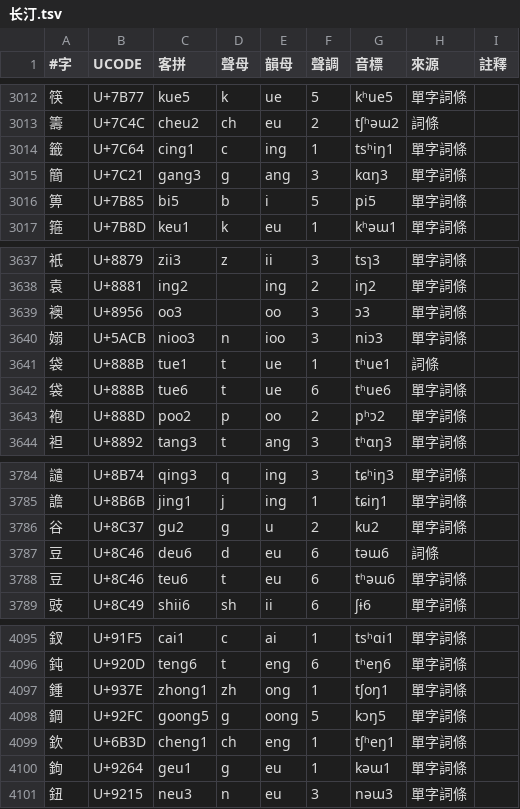
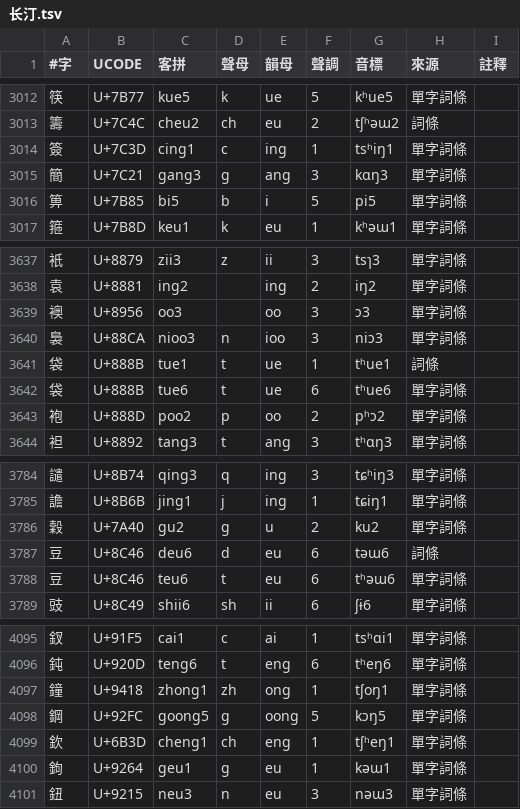
Before and after one commit to HakkaCL/Hakka-Char-Tables, a TSV file: data/changting/长汀.tsv, drawn as a sheet; only a part is shown, gaps mark what is left out; the diff covers the shown part only.

```diff
--- a/data/changting/长汀.tsv
+++ b/data/changting/长汀.tsv
@@ -3013,3 +3013,3 @@
 籌	U+7C4C	cheu2	ch	eu	2	tʃʰəɯ2	詞條	
-籤	U+7C64	cing1	c	ing	1	tsʰiŋ1	單字詞條	
+簽	U+7C3D	cing1	c	ing	1	tsʰiŋ1	單字詞條	
 簡	U+7C21	gang3	g	ang	3	kɑŋ3	單字詞條	
@@ -3639,3 +3639,3 @@
 襖	U+8956	oo3		oo	3	ɔ3	單字詞條	
-嫋	U+5ACB	nioo3	n	ioo	3	niɔ3	單字詞條	
+裊	U+88CA	nioo3	n	ioo	3	niɔ3	單字詞條	
 袋	U+888B	tue1	t	ue	1	tʰue1	詞條	
@@ -3785,3 +3785,3 @@
 譫	U+8B6B	jing1	j	ing	1	tɕiŋ1	單字詞條	
-谷	U+8C37	gu2	g	u	2	ku2	單字詞條	
+穀	U+7A40	gu2	g	u	2	ku2	單字詞條	
 豆	U+8C46	deu6	d	eu	6	təɯ6	詞條	
@@ -4096,3 +4096,3 @@
 鈍	U+920D	teng6	t	eng	6	tʰeŋ6	單字詞條	
-鍾	U+937E	zhong1	zh	ong	1	tʃoŋ1	單字詞條	
+鐘	U+9418	zhong1	zh	ong	1	tʃoŋ1	單字詞條	
 鋼	U+92FC	goong5	g	oong	5	kɔŋ5	單字詞條	
```
Also changed, not shown: 12 edited cells elsewhere in this file, data/xingning/兴宁.tsv, 3 other files.
